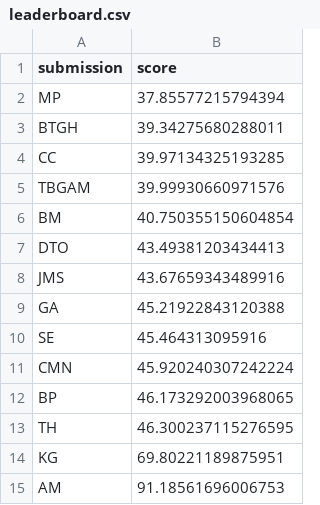
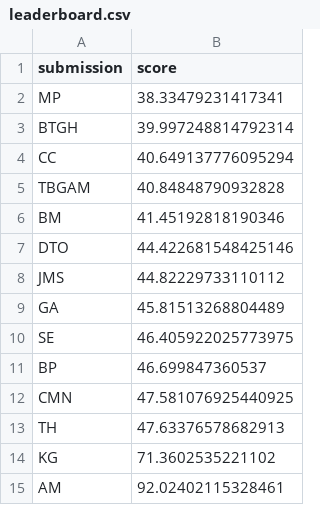
Before and after one commit to mberk/rss-euro-2020-prediction-competition, a CSV file: leaderboard.csv, drawn as a sheet.

Commit message:
Update leaderboard

```diff
--- a/leaderboard.csv
+++ b/leaderboard.csv
@@ -1,15 +1,15 @@
 submission,score
-MP,37.85577215794394
-BTGH,39.34275680288011
-CC,39.97134325193285
-TBGAM,39.99930660971576
-BM,40.750355150604854
-DTO,43.49381203434413
-JMS,43.67659343489916
-GA,45.21922843120388
-SE,45.464313095916
-CMN,45.920240307242224
-BP,46.173292003968065
-TH,46.300237115276595
-KG,69.80221189875951
-AM,91.18561696006753
+MP,38.33479231417341
+BTGH,39.997248814792314
+CC,40.649137776095294
+TBGAM,40.84848790932828
+BM,41.45192818190346
+DTO,44.422681548425146
+JMS,44.82229733110112
+GA,45.81513268804489
+SE,46.405922025773975
+BP,46.699847360537
+CMN,47.581076925440925
+TH,47.63376578682913
+KG,71.3602535221102
+AM,92.02402115328461
```
